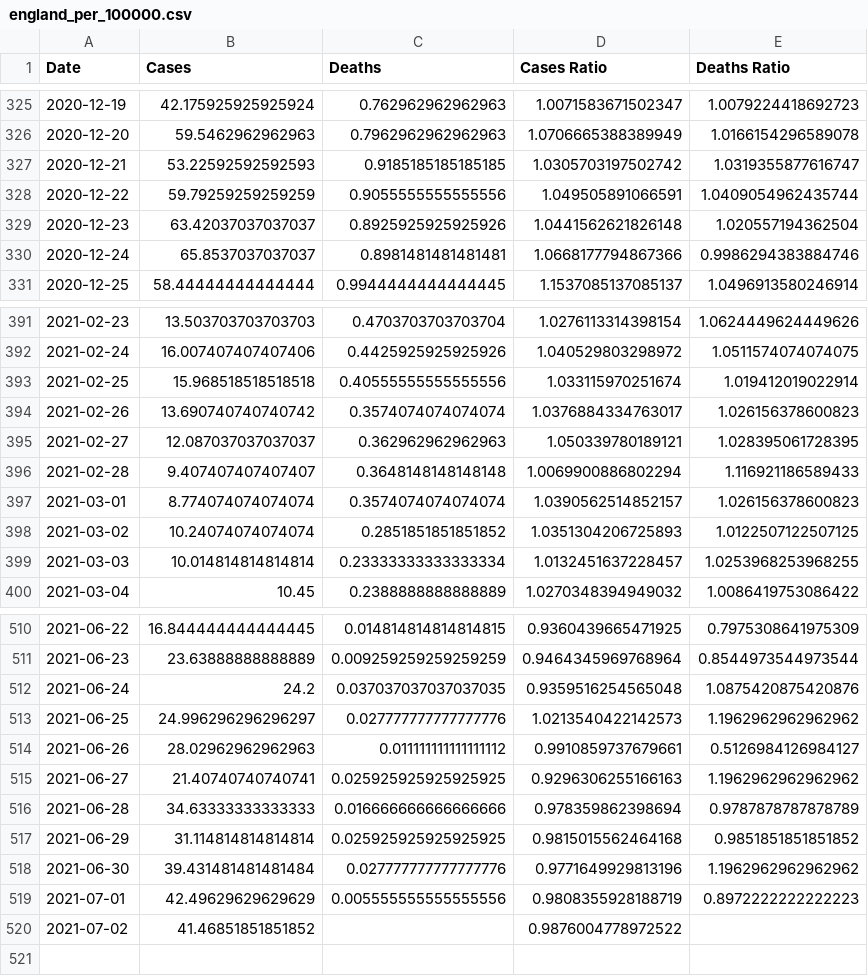
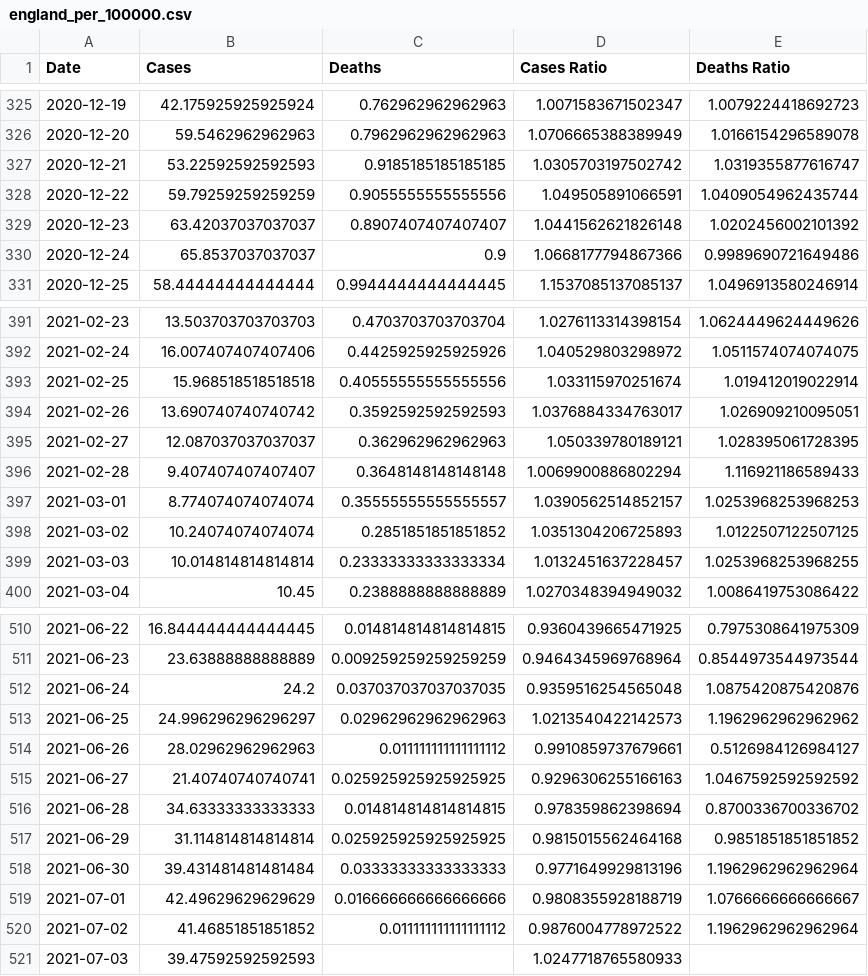
Before and after one commit to robertgauld/scotland-covid19-data, a CSV file: public/england_per_100000.csv, drawn as a sheet; only a part is shown, gaps mark what is left out.

```diff
--- a/public/england_per_100000.csv
+++ b/public/england_per_100000.csv
@@ -328,4 +328,4 @@ Date,Cases,Deaths,Cases Ratio,Deaths Ratio
 2020-12-22,59.79259259259259,0.9055555555555556,1.049505891066591,1.0409054962435744
-2020-12-23,63.42037037037037,0.8925925925925926,1.0441562621826148,1.020557194362504
-2020-12-24,65.8537037037037,0.8981481481481481,1.0668177794867366,0.9986294383884746
+2020-12-23,63.42037037037037,0.8907407407407407,1.0441562621826148,1.0202456002101392
+2020-12-24,65.8537037037037,0.9,1.0668177794867366,0.9989690721649486
 2020-12-25,58.44444444444444,0.9944444444444445,1.1537085137085137,1.0496913580246914
@@ -393,6 +393,6 @@ Date,Cases,Deaths,Cases Ratio,Deaths Ratio
 2021-02-25,15.968518518518518,0.40555555555555556,1.033115970251674,1.019412019022914
-2021-02-26,13.690740740740742,0.3574074074074074,1.0376884334763017,1.026156378600823
+2021-02-26,13.690740740740742,0.3592592592592593,1.0376884334763017,1.026909210095051
 2021-02-27,12.087037037037037,0.362962962962963,1.050339780189121,1.028395061728395
 2021-02-28,9.407407407407407,0.3648148148148148,1.0069900886802294,1.116921186589433
-2021-03-01,8.774074074074074,0.3574074074074074,1.0390562514852157,1.026156378600823
+2021-03-01,8.774074074074074,0.35555555555555557,1.0390562514852157,1.0253968253968253
 2021-03-02,10.24074074074074,0.2851851851851852,1.0351304206725893,1.0122507122507125
@@ -512,9 +512,10 @@ Date,Cases,Deaths,Cases Ratio,Deaths Ratio
 2021-06-24,24.2,0.037037037037037035,0.9359516254565048,1.0875420875420876
-2021-06-25,24.996296296296297,0.027777777777777776,1.0213540422142573,1.1962962962962962
+2021-06-25,24.996296296296297,0.02962962962962963,1.0213540422142573,1.1962962962962962
 2021-06-26,28.02962962962963,0.011111111111111112,0.9910859737679661,0.5126984126984127
-2021-06-27,21.40740740740741,0.025925925925925925,0.9296306255166163,1.1962962962962962
-2021-06-28,34.63333333333333,0.016666666666666666,0.978359862398694,0.9787878787878789
+2021-06-27,21.40740740740741,0.025925925925925925,0.9296306255166163,1.0467592592592592
+2021-06-28,34.63333333333333,0.014814814814814815,0.978359862398694,0.8700336700336702
 2021-06-29,31.114814814814814,0.025925925925925925,0.9815015562464168,0.9851851851851852
-2021-06-30,39.431481481481484,0.027777777777777776,0.9771649929813196,1.1962962962962962
-2021-07-01,42.49629629629629,0.005555555555555556,0.9808355928188719,0.8972222222222223
-2021-07-02,41.46851851851852,,0.9876004778972522,
+2021-06-30,39.431481481481484,0.03333333333333333,0.9771649929813196,1.1962962962962964
+2021-07-01,42.49629629629629,0.016666666666666666,0.9808355928188719,1.0766666666666667
+2021-07-02,41.46851851851852,0.011111111111111112,0.9876004778972522,1.1962962962962964
+2021-07-03,39.47592592592593,,1.0247718765580933,
```
Also changed, not shown: public/northern_ireland_per_100000.csv, public/scotland_per_100000.csv, 15 other files.
